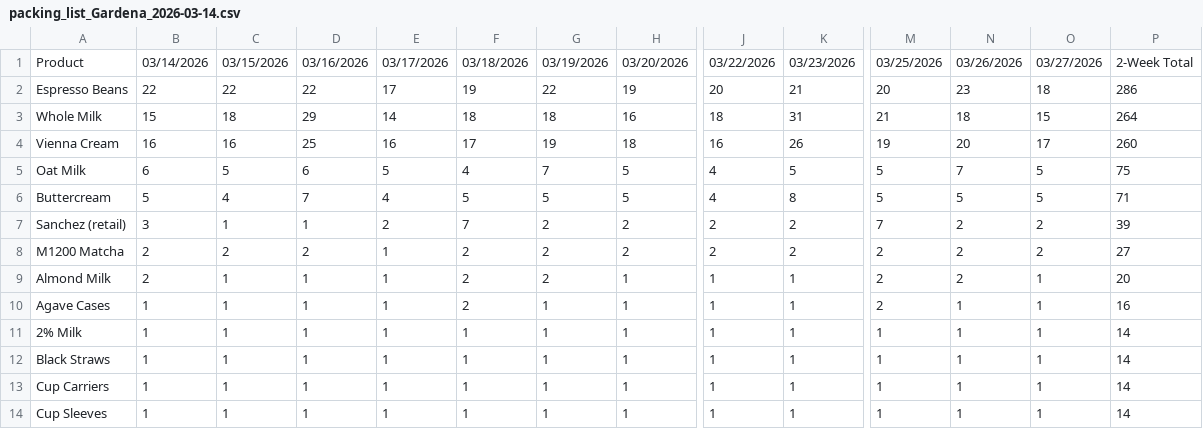
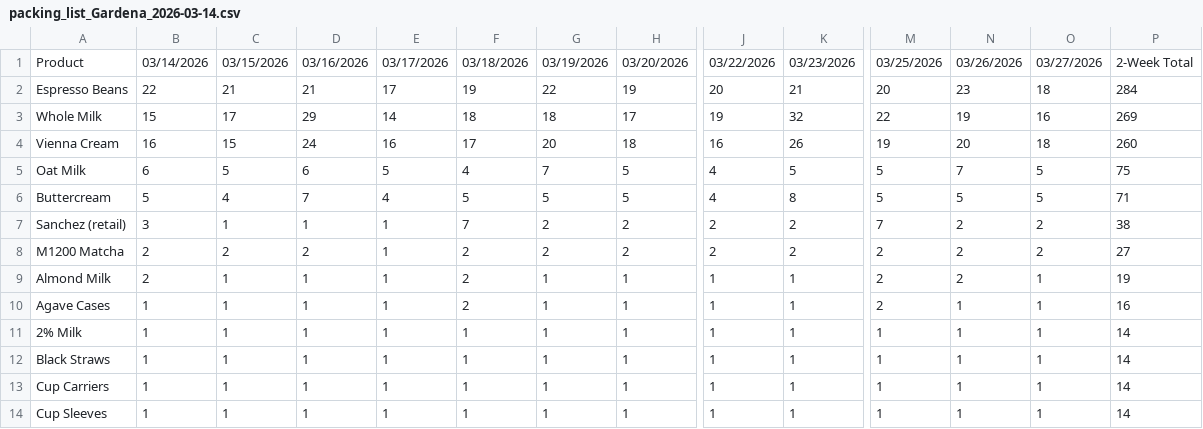
Before and after one commit to YeemsCoffee/inventoryprediction, a CSV file: output/packing_list_Gardena_2026-03-14.csv, drawn as a sheet; only a part is shown, gaps mark what is left out; the diff covers the shown part only; the diff names each change by its address in the sheet, - before the commit and + after, or states it on an @@ line.

```diff
--- a/output/packing_list_Gardena_2026-03-14.csv
+++ b/output/packing_list_Gardena_2026-03-14.csv
-C2: 22
+C2: 21
-D2: 22
+D2: 21
-P2: 286
+P2: 284
-C3: 18
+C3: 17
-H3: 16
+H3: 17
-J3: 18
+J3: 19
-K3: 31
+K3: 32
-M3: 21
+M3: 22
-N3: 18
+N3: 19
-O3: 15
+O3: 16
-P3: 264
+P3: 269
-C4: 16
+C4: 15
-D4: 25
+D4: 24
-G4: 19
+G4: 20
-O4: 17
+O4: 18
-E7: 2
+E7: 1
-P7: 39
+P7: 38
-G9: 2
+G9: 1
-P9: 20
+P9: 19
```
Also changed, not shown: 1 added row, 3 removed rows and 11 edited cells elsewhere in this file, output/packing_list_KTOWN_2026-03-14.csv.
